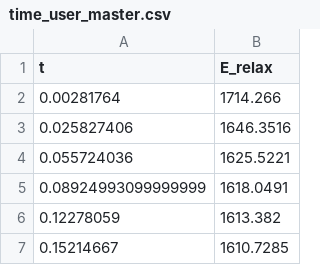
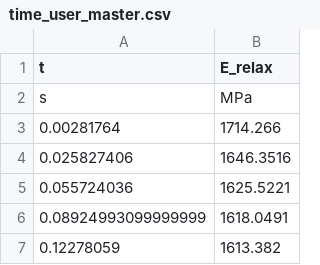
Before and after one commit to NREL/pyvisco, a CSV file: examples/time_user_master.csv, drawn as a sheet; only a part is shown; the shorter side is filled out with more unchanged rows; the diff names each change by its address in the sheet, - before the commit and + after, or states it on an @@ line.

```diff
--- a/examples/time_user_master.csv
+++ b/examples/time_user_master.csv
+row 2: s | MPa
```
Also changed, not shown: examples/freq_user_master.csv, examples/freq_user_raw.csv, 17 other files.
